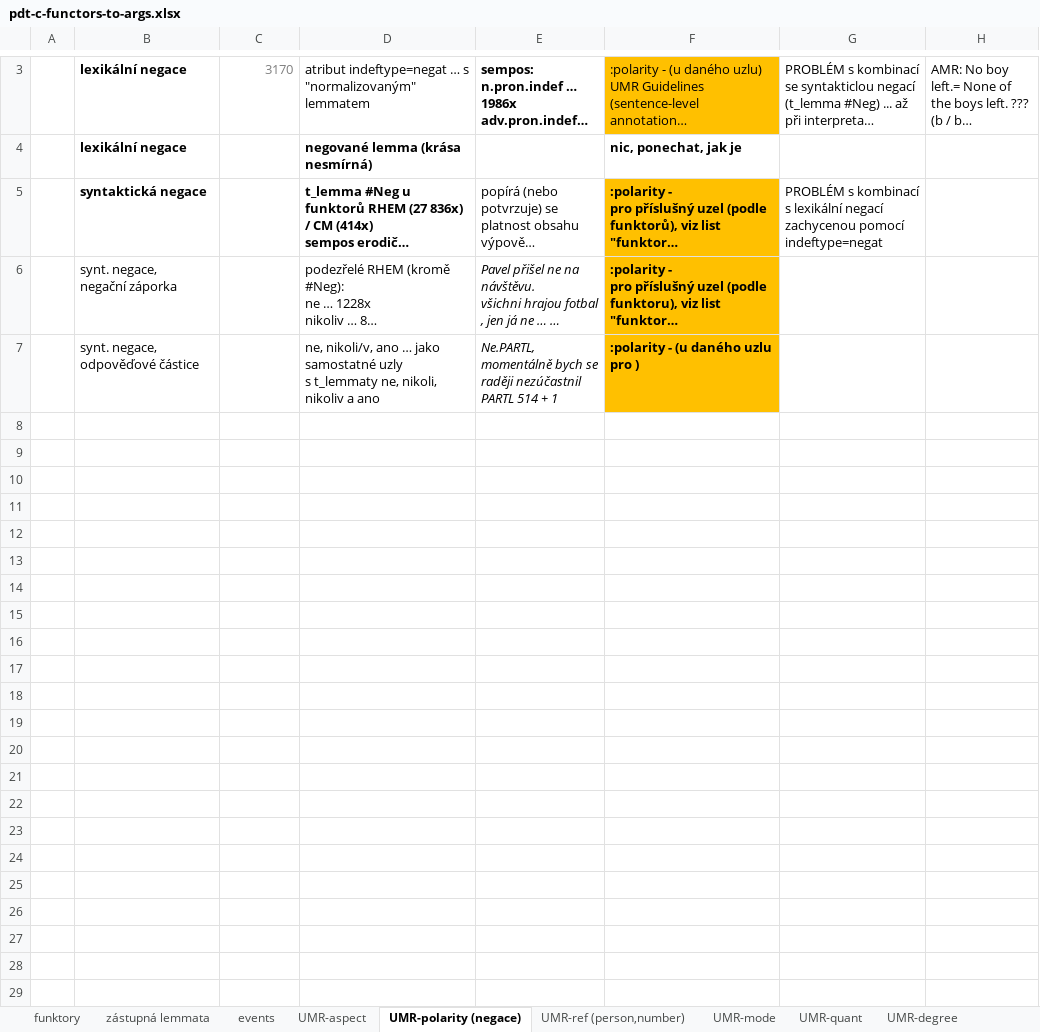
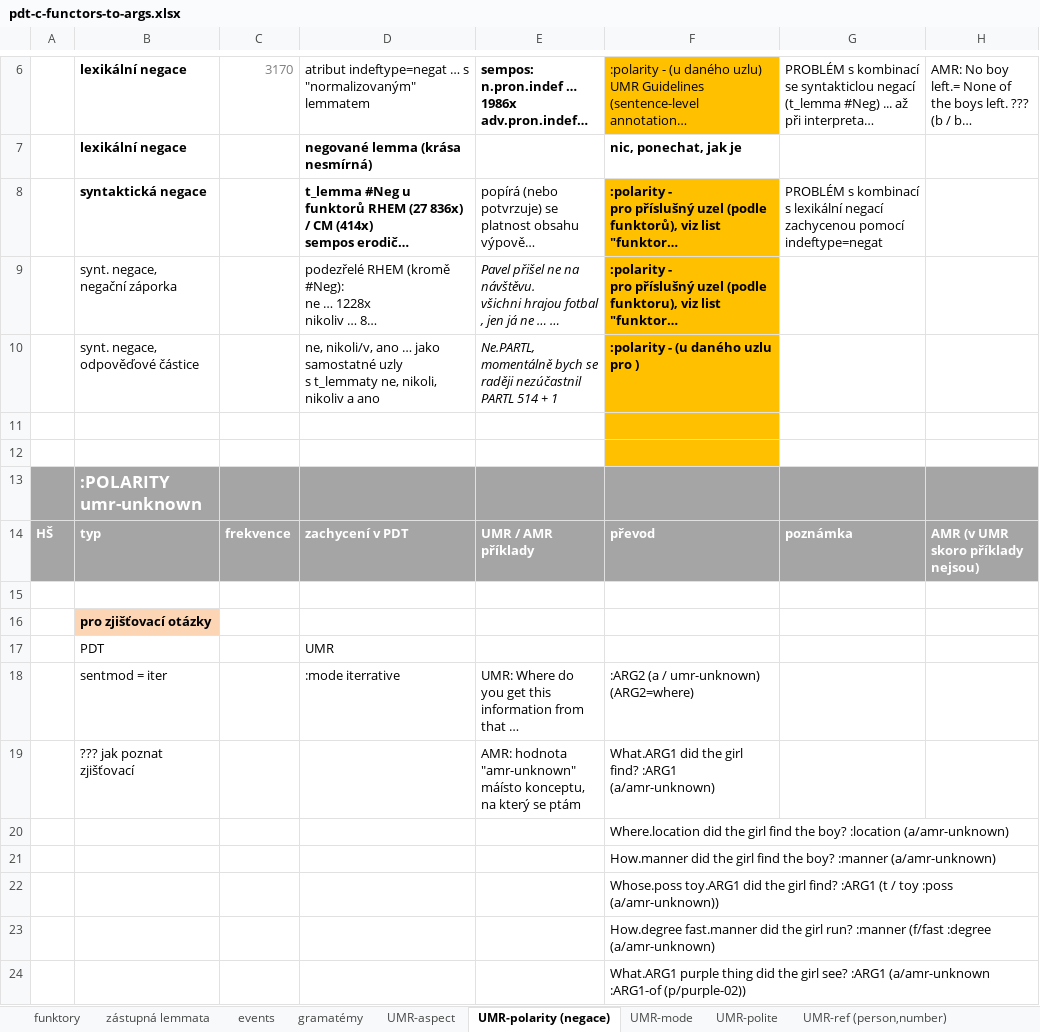
Before and after one commit to ufal/UMR, an Excel workbook: tecto2umr/pdt-c-functors-to-args.xlsx, sheet UMR-polarity (negace), drawn as a sheet; only a part is shown, gaps mark what is left out; long unchanged cells end in …; values as stored, in another font and other column widths than the file's, no borders; the diff covers the shown part only; the diff names each change by its address in the sheet, - before the commit and + after, or states it on an @@ line.

Commit message:
info on UMR attributes - mode, number, person, politeness, polarity (annotation of questions)

```diff
--- a/tecto2umr/pdt-c-functors-to-args.xlsx (sheet UMR-polarity (negace))
+++ b/tecto2umr/pdt-c-functors-to-args.xlsx (sheet UMR-polarity (negace))
+sheet tab: gramatémy
+sheet tab: UMR-polite
@@ sheet tab order changed: funktory | zástupná lemmata | events | gramatémy | UMR-aspect | UMR-polarity (negace) | UMR-mode | UMR-polite | UMR-ref (person,number) @@
+row 11: (empty)
+row 12: (empty)
+row 13:  | :POLARITY umr-unknown
+row 14: HŠ | typ | frekvence | zachycení v PDT | UMR / AMR příklady | převod | poznámka | AMR (v UMR skoro příklady nejsou)
+row 15: (empty)
+row 16:  | pro zjišťovací otázky
+row 17:  | PDT |  | UMR
+row 18:  | sentmod = iter |  | :mode iterrative | UMR: Where do you get this information from that … | :ARG2 (a / umr-unknown) (ARG2=where)
+row 19:  | ??? jak poznat zjišťovací |  |  | AMR: hodnota "amr-unknown" máísto konceptu, na který se ptám | What.ARG1 did the girl find? :ARG1 (a/amr-unknown)
+row 20:  |  |  |  |  | Where.location did the girl find the boy? :location (a/amr-unknown)
+row 21:  |  |  |  |  | How.manner did the girl find the boy? :manner (a/amr-unknown)
+row 22:  |  |  |  |  | Whose.poss toy.ARG1 did the girl find? :ARG1 (t / toy :poss (a/amr-unknown))
+row 23:  |  |  |  |  | How.degree fast.manner did the girl run? :manner (f/fast :degree (a/amr-unknown)
+row 24:  |  |  |  |  | What.ARG1 purple thing did the girl see? :ARG1 (a/amr-unknown :ARG1-of (p/purple-02))
```
Also changed, not shown: 17 added rows and 2 edited cells elsewhere in this sheet, sheet UMR-ref (person,number), sheet UMR-mode, sheet funktory, sheet MOD+modal, 1 other file.
